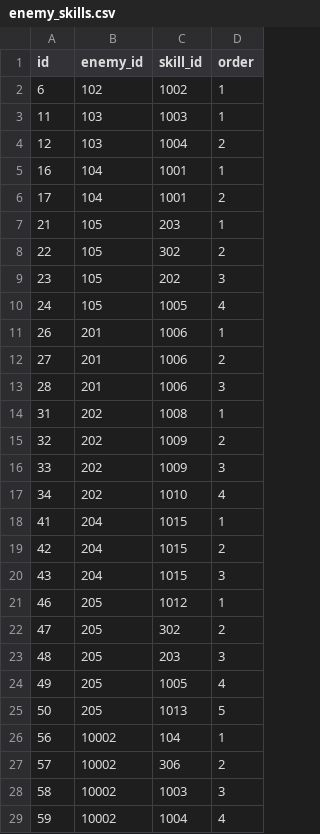
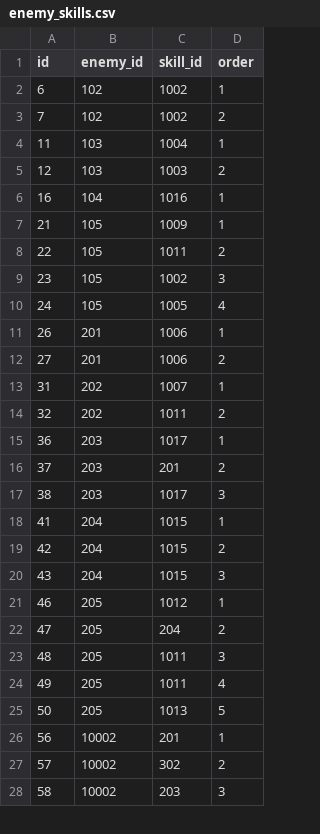
Before and after one commit to jyllsarta/stray-masterdata, a CSV file: seeds/enemy_skills.csv, drawn as a sheet; only a part is shown; the diff covers the shown part only.

```diff
--- a/seeds/enemy_skills.csv
+++ b/seeds/enemy_skills.csv
@@ -2,9 +2,9 @@ id,enemy_id,skill_id,order
 6,102,1002,1
-11,103,1003,1
-12,103,1004,2
-16,104,1001,1
-17,104,1001,2
-21,105,203,1
-22,105,302,2
-23,105,202,3
+7,102,1002,2
+11,103,1004,1
+12,103,1003,2
+16,104,1016,1
+21,105,1009,1
+22,105,1011,2
+23,105,1002,3
 24,105,1005,4
@@ -12,7 +12,7 @@ id,enemy_id,skill_id,order
 27,201,1006,2
-28,201,1006,3
-31,202,1008,1
-32,202,1009,2
-33,202,1009,3
-34,202,1010,4
+31,202,1007,1
+32,202,1011,2
+36,203,1017,1
+37,203,201,2
+38,203,1017,3
 41,204,1015,1
@@ -21,9 +21,8 @@ id,enemy_id,skill_id,order
 46,205,1012,1
-47,205,302,2
-48,205,203,3
-49,205,1005,4
+47,205,204,2
+48,205,1011,3
+49,205,1011,4
 50,205,1013,5
-56,10002,104,1
-57,10002,306,2
-58,10002,1003,3
-59,10002,1004,4
+56,10002,201,1
+57,10002,302,2
+58,10002,203,3
```
Also changed, not shown: 4 added rows, 2 removed rows and 18 edited cells elsewhere in this file, seeds/cards.csv, seeds/enemies.csv, 1 other file.
